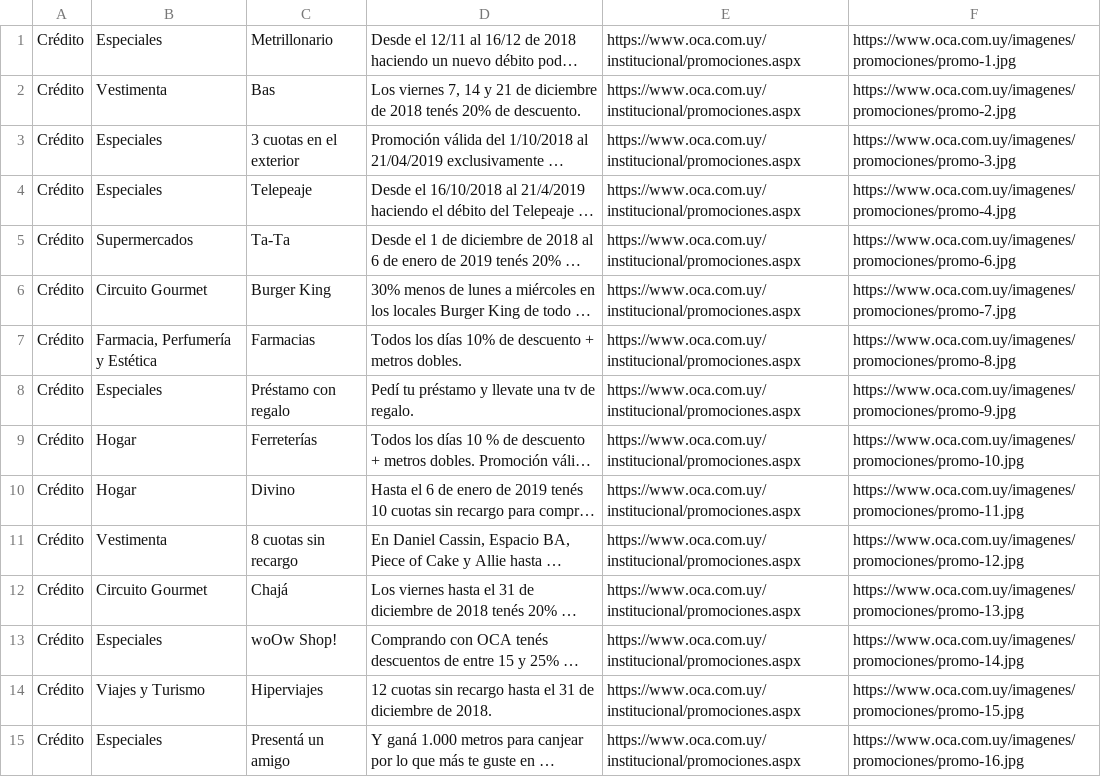
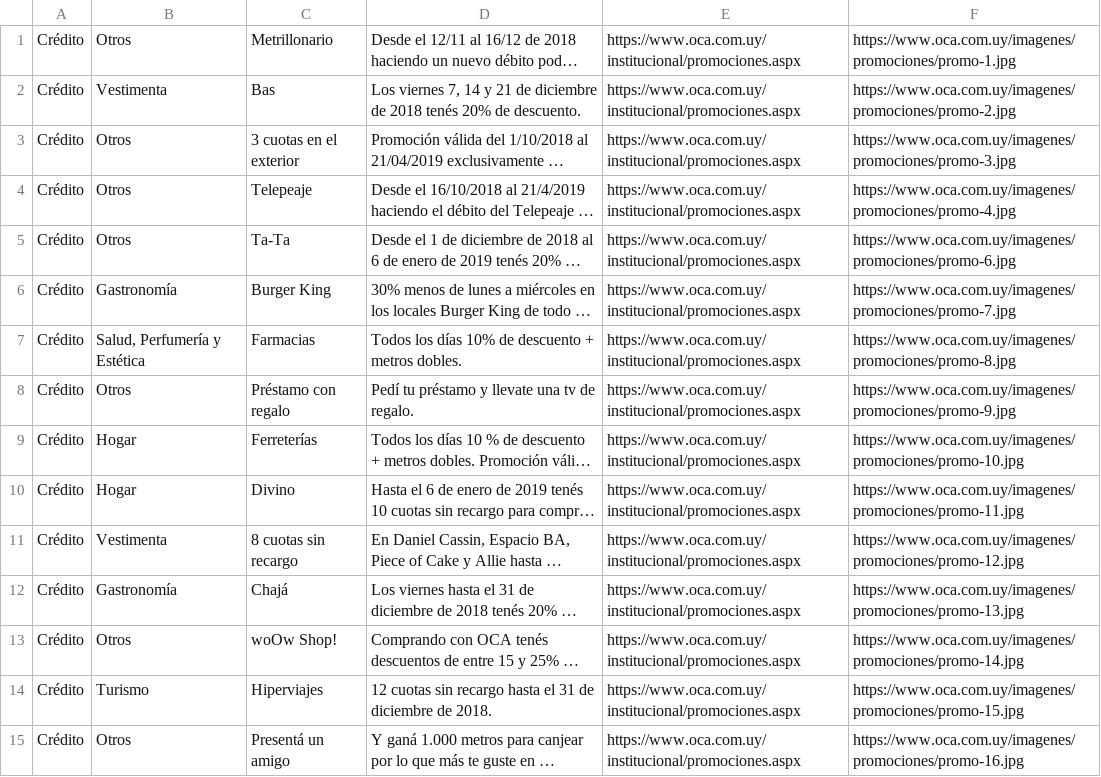
Before and after one commit to andfull17/BeneZip2018, a CSV file: ScrapyBeneficios/oca.csv, drawn as a sheet; long unchanged cells end in …; the diff names each change by its address in the sheet, - before the commit and + after, or states it on an @@ line.

```diff
--- a/ScrapyBeneficios/oca.csv
+++ b/ScrapyBeneficios/oca.csv
-B1: Especiales
+B1: Otros
-B3:B4: Especiales
+B3:B4: Otros
-B5: Supermercados
+B5: Otros
-B6: Circuito Gourmet
+B6: Gastronomía
-B7: Farmacia, Perfumería y Estética
+B7: Salud, Perfumería y Estética
-B8: Especiales
+B8: Otros
-B12: Circuito Gourmet
+B12: Gastronomía
-B13: Especiales
+B13: Otros
-B14: Viajes y Turismo
+B14: Turismo
-B15: Especiales
+B15: Otros
```
Also changed, not shown: ScrapyBeneficios/brou.csv, ScrapyBeneficios/scotiabank.csv, 5 other files.
